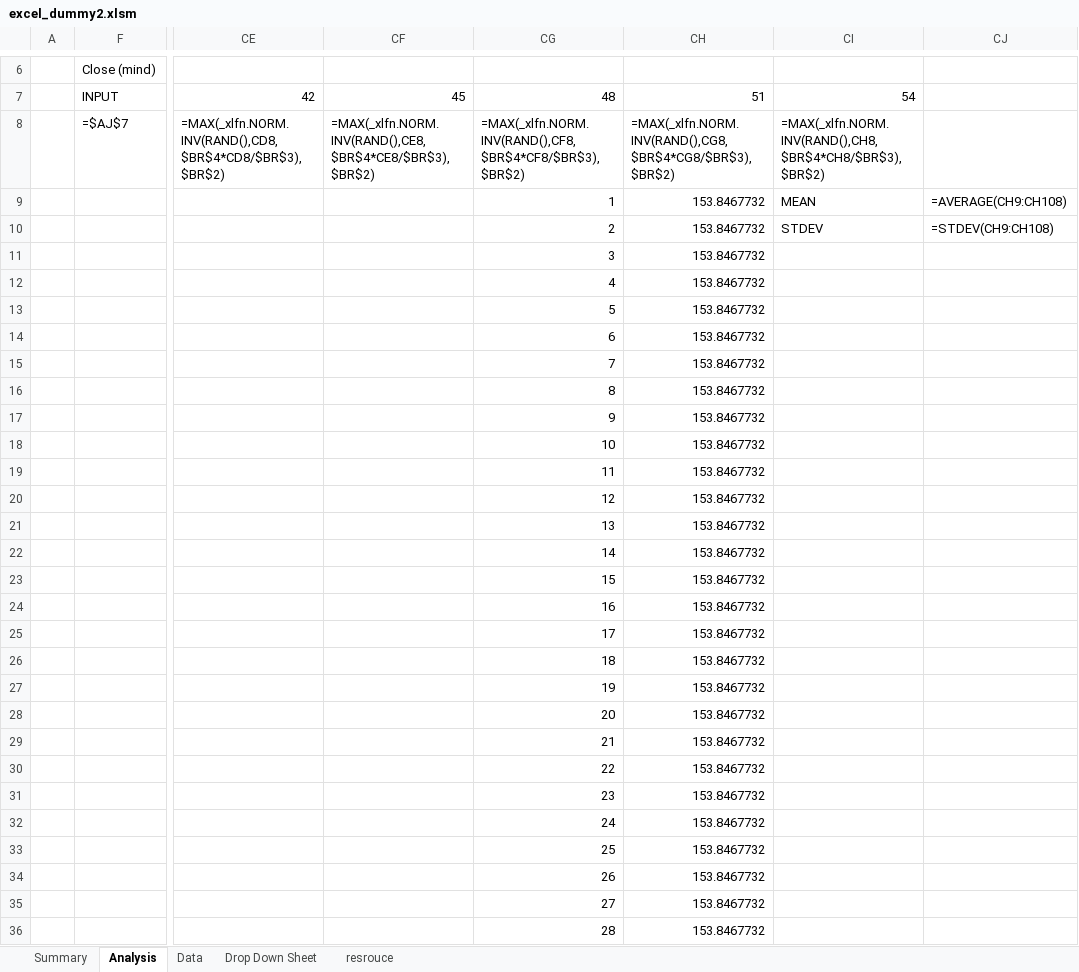
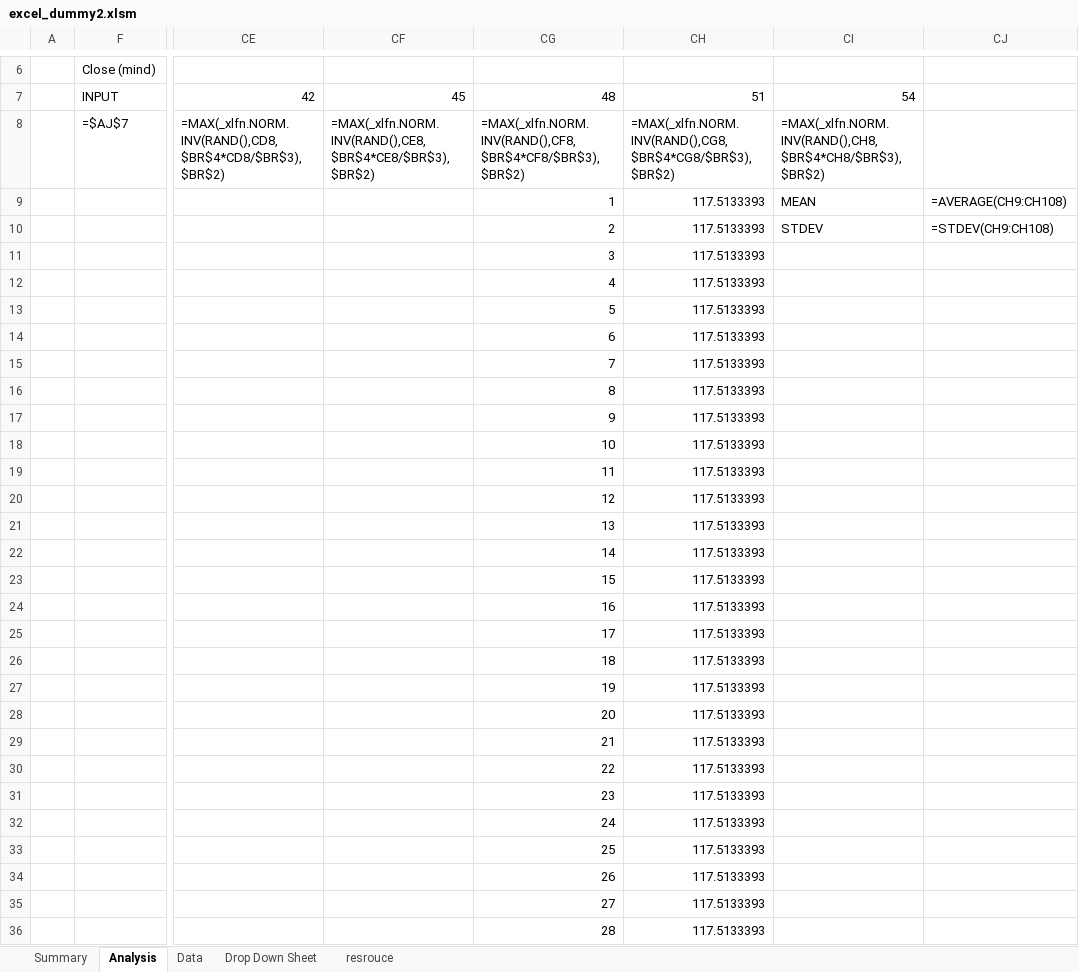
Before and after one commit to algpet/flasky, an Excel workbook: static/excel/excel_dummy2.xlsm, sheet Analysis, drawn as a sheet; only a part is shown, gaps mark what is left out; values as stored, in another font and other column widths than the file's, no cell formats; formulas without a stored value are shown as written; conditional formats not drawn; the diff covers the shown part only; the diff names each change by its address in the sheet, - before the commit and + after, or states it on an @@ line.

```diff
--- a/static/excel/excel_dummy2.xlsm (sheet Analysis)
+++ b/static/excel/excel_dummy2.xlsm (sheet Analysis)
-CH9:CH36: 153.8467732
+CH9:CH36: 117.5133393
```
Also changed, not shown: 72 edited cells elsewhere in this sheet, sheet Summary, cell formats, static/excel/excel_dummy1.xlsm, 2 other files.
